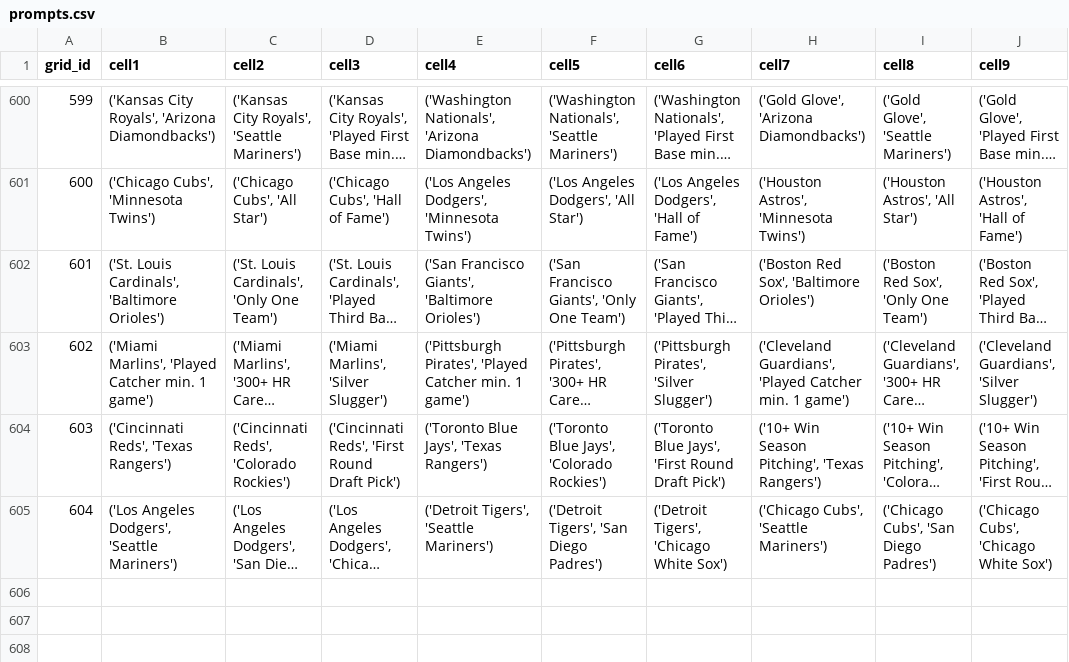
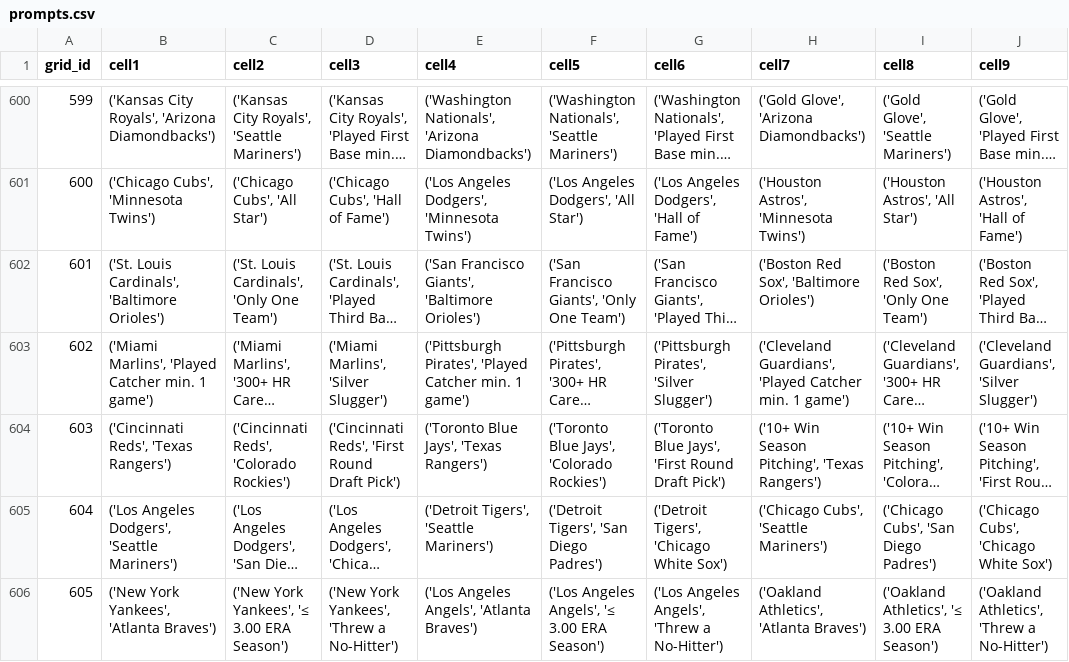
Before and after one commit to kgladstone/immaculate_grid_mlb_analysis, a CSV file: csv/prompts.csv, drawn as a sheet; only a part is shown, gaps mark what is left out; long unchanged cells end in …; the diff names each change by its address in the sheet, - before the commit and + after, or states it on an @@ line.

```diff
--- a/csv/prompts.csv
+++ b/csv/prompts.csv
+row 606: 605 | ('New York Yankees', 'Atlanta Braves') | ('New York Yankees', '≤ 3.00 ERA Season') | ('New York Yankees', 'Threw a No-Hitter') | ('Los Angeles Angels', 'Atlanta Braves') | ('Los Angeles Angels', '≤ 3.00 ERA Season') | ('Los Angeles Angels', 'Threw a No-Hitter') | ('Oakland Athletics', 'Atlanta Braves') | ('Oakland Athletics', '≤ 3.00 ERA Season') | ('Oakland Athletics', 'Threw a No-Hitter')
```
Also changed, not shown: csv/results.csv, 2 other files.
